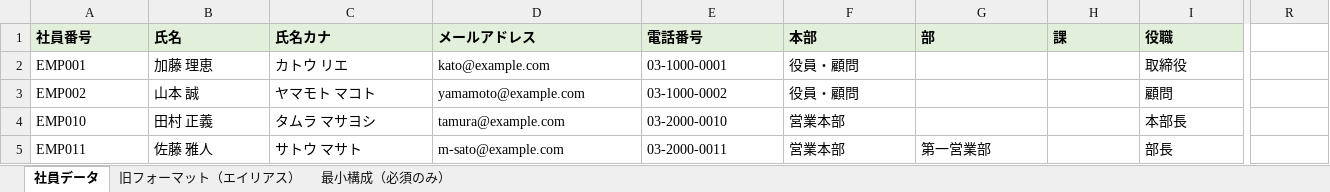
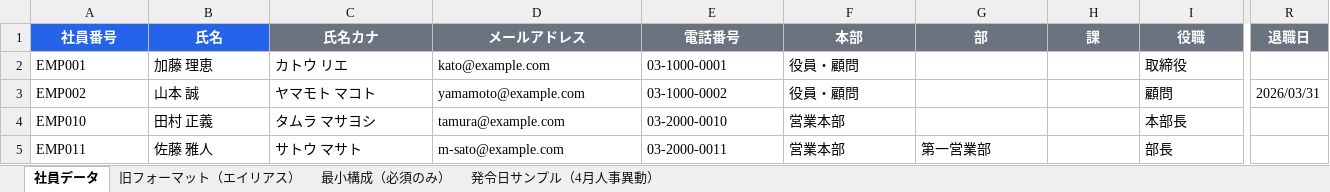
Before and after one commit to Takashi-Matsumura/lion-frame, an Excel workbook: docs/import-samples.xlsx, sheet 社員データ, drawn as a sheet; only a part is shown, gaps mark what is left out; values as stored, in another font and other column widths than the file's, no borders; the diff covers the shown part only; the diff names each change by its address in the sheet, - before the commit and + after, or states it on an @@ line.

```diff
--- a/docs/import-samples.xlsx (sheet 社員データ)
+++ b/docs/import-samples.xlsx (sheet 社員データ)
+sheet tab: 発令日サンプル（4月人事異動）
@@ A1:I1 text colour: black → #FFFFFF, alignment: left → center @@
-A1:B1 fill: #E2EFDA
+A1:B1 fill: #2563EB
-C1:I1 fill: #E2EFDA
+C1:I1 fill: #6B7280
-R1 fill: none
+R1 fill: #6B7280
-R1: (empty)
+R1: 退職日
-R3 (退職日): (empty)
+R3 (退職日): 2026/03/31
```
Also changed, not shown: 1 edited cell and cell formats elsewhere in this sheet, sheet 旧フォーマット（エイリアス）, sheet 最小構成（必須のみ）, 15 other files.
